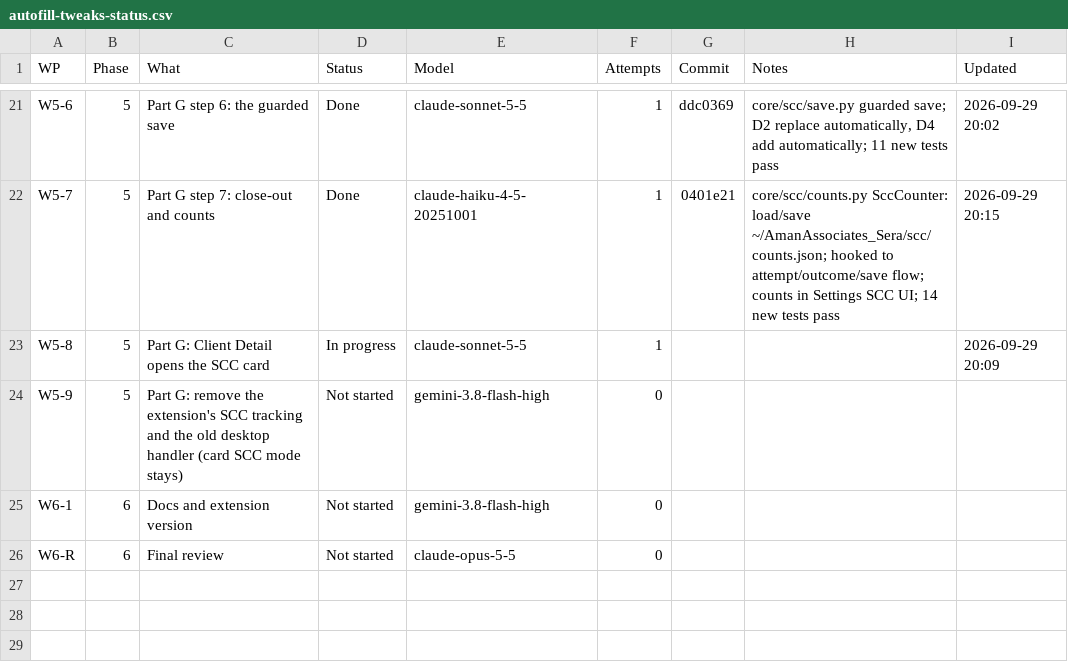
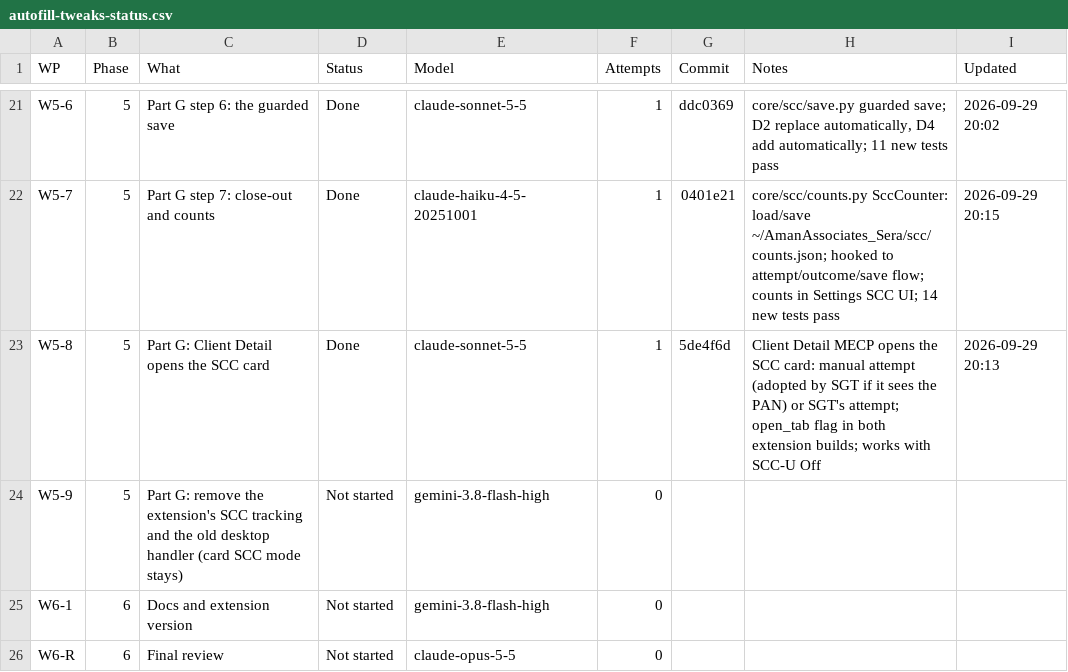
Before and after one commit to NexCardel/Project_Sera, a CSV file: docs/autofill_tweaks/autofill-tweaks-status.csv, drawn as a sheet; only a part is shown, gaps mark what is left out.

```diff
--- a/docs/autofill_tweaks/autofill-tweaks-status.csv
+++ b/docs/autofill_tweaks/autofill-tweaks-status.csv
@@ -22,3 +22,3 @@ W5-6,5,Part G step 6: the guarded save,Done,claude-sonnet-5-5,1,ddc0369,"core/sc
 W5-7,5,Part G step 7: close-out and counts,Done,claude-haiku-4-5-20251001,1,0401e21,core/scc/counts.py SccCounter: load/save ~/AmanAssociates_Sera/scc/counts.json; hooked to attempt/outcome/save flow; counts in Settings SCC UI; 14 new tests pass,2026-09-29 20:15
-W5-8,5,Part G: Client Detail opens the SCC card,In progress,claude-sonnet-5-5,1,,,2026-09-29 20:09
+W5-8,5,Part G: Client Detail opens the SCC card,Done,claude-sonnet-5-5,1,5de4f6d,Client Detail MECP opens the SCC card: manual attempt (adopted by SGT if it sees the PAN) or SGT's attempt; open_tab flag in both extension builds; works with SCC-U Off,2026-09-29 20:13
 W5-9,5,Part G: remove the extension's SCC tracking and the old desktop handler (card SCC mode stays),Not started,gemini-3.8-flash-high,0,,,
```
